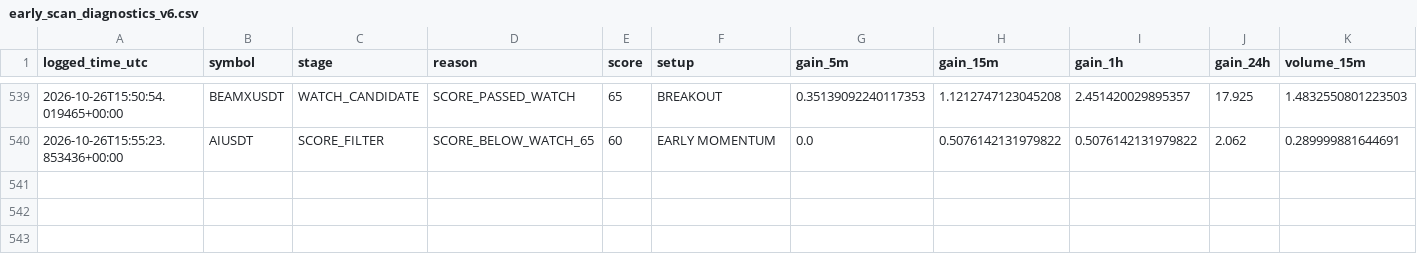
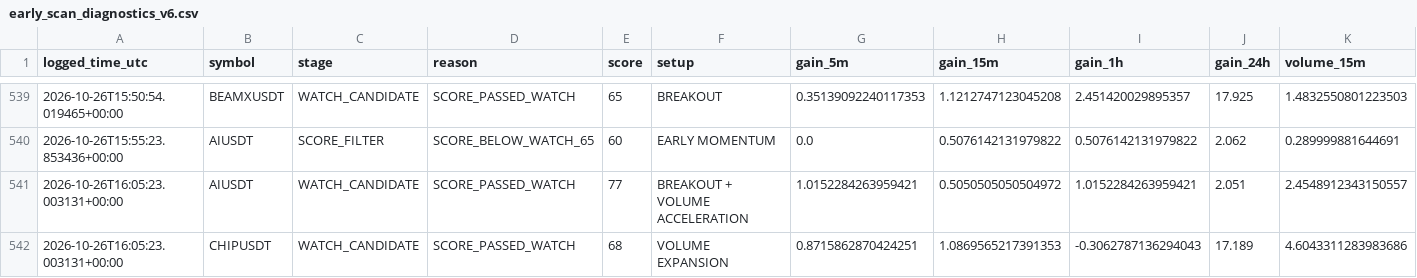
Before and after one commit to solom20232007/v6, a CSV file: early_scan_diagnostics_v6.csv, drawn as a sheet; only a part is shown, gaps mark what is left out; rows hold the shown columns only; the diff names each change by its address in the sheet, - before the commit and + after, or states it on an @@ line.

```diff
--- a/early_scan_diagnostics_v6.csv
+++ b/early_scan_diagnostics_v6.csv
+row 541: 2026-10-26T16:05:23.003131+00:00 | AIUSDT | WATCH_CANDIDATE | SCORE_PASSED_WATCH | 77 | BREAKOUT + VOLUME ACCELERATION | 1.0152284263959421 | 0.5050505050504972 | 1.0152284263959421 | 2.051 | 2.4548912343150557
+row 542: 2026-10-26T16:05:23.003131+00:00 | CHIPUSDT | WATCH_CANDIDATE | SCORE_PASSED_WATCH | 68 | VOLUME EXPANSION | 0.8715862870424251 | 1.0869565217391353 | -0.3062787136294043 | 17.189 | 4.6043311283983686
```
Also changed, not shown: early_watch_log_v6.csv, 1 other file.
